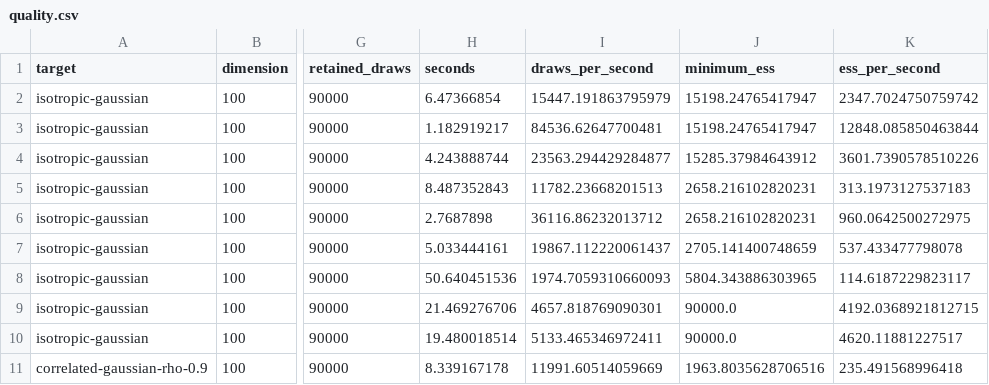
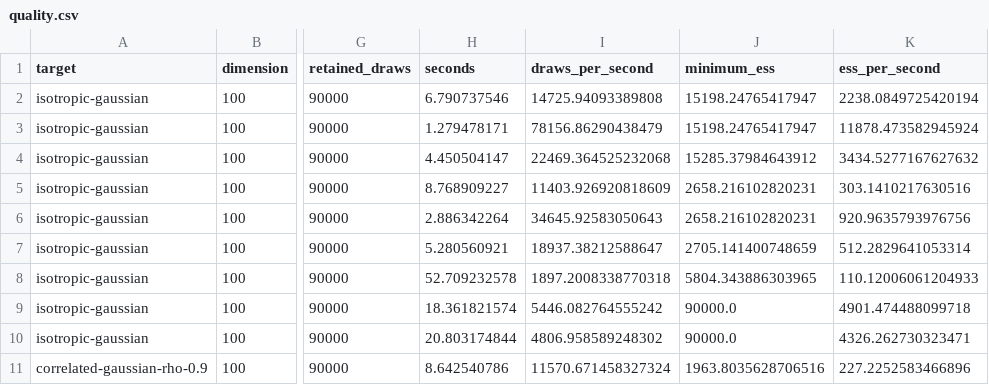
Before and after one commit to xukai92/mcmc-lean, a CSV file: benchmark/results/quality.csv, drawn as a sheet; only a part is shown, gaps mark what is left out; the diff covers the shown part only; the diff names each change by its address in the sheet, - before the commit and + after, or states it on an @@ line.

```diff
--- a/benchmark/results/quality.csv
+++ b/benchmark/results/quality.csv
-H2 (seconds): 6.47366854
+H2 (seconds): 6.790737546
-I2 (draws_per_second): 15447.191863795979
+I2 (draws_per_second): 14725.94093389808
-K2 (ess_per_second): 2347.7024750759742
+K2 (ess_per_second): 2238.0849725420194
-H3 (seconds): 1.182919217
+H3 (seconds): 1.279478171
-I3 (draws_per_second): 84536.62647700481
+I3 (draws_per_second): 78156.86290438479
-K3 (ess_per_second): 12848.085850463844
+K3 (ess_per_second): 11878.473582945924
-H4 (seconds): 4.243888744
+H4 (seconds): 4.450504147
-I4 (draws_per_second): 23563.294429284877
+I4 (draws_per_second): 22469.364525232068
-K4 (ess_per_second): 3601.7390578510226
+K4 (ess_per_second): 3434.5277167627632
-H5 (seconds): 8.487352843
+H5 (seconds): 8.768909227
-I5 (draws_per_second): 11782.23668201513
+I5 (draws_per_second): 11403.926920818609
-K5 (ess_per_second): 313.1973127537183
+K5 (ess_per_second): 303.1410217630516
-H6 (seconds): 2.7687898
+H6 (seconds): 2.886342264
-I6 (draws_per_second): 36116.86232013712
+I6 (draws_per_second): 34645.92583050643
-K6 (ess_per_second): 960.0642500272975
+K6 (ess_per_second): 920.9635793976756
-H7 (seconds): 5.033444161
+H7 (seconds): 5.280560921
-I7 (draws_per_second): 19867.112220061437
+I7 (draws_per_second): 18937.38212588647
-K7 (ess_per_second): 537.433477798078
+K7 (ess_per_second): 512.2829641053314
-H8 (seconds): 50.640451536
+H8 (seconds): 52.709232578
-I8 (draws_per_second): 1974.7059310660093
+I8 (draws_per_second): 1897.2008338770318
-K8 (ess_per_second): 114.6187229823117
+K8 (ess_per_second): 110.12006061204933
-H9 (seconds): 21.469276706
+H9 (seconds): 18.361821574
-I9 (draws_per_second): 4657.818769090301
+I9 (draws_per_second): 5446.082764555242
-K9 (ess_per_second): 4192.0368921812715
+K9 (ess_per_second): 4901.474488099718
-H10 (seconds): 19.480018514
+H10 (seconds): 20.803174844
-I10 (draws_per_second): 5133.465346972411
+I10 (draws_per_second): 4806.958589248302
-K10 (ess_per_second): 4620.11881227517
+K10 (ess_per_second): 4326.262730323471
-H11 (seconds): 8.339167178
+H11 (seconds): 8.642540786
-I11 (draws_per_second): 11991.60514059669
+I11 (draws_per_second): 11570.671458327324
-K11 (ess_per_second): 235.491568996418
+K11 (ess_per_second): 227.2252583466896
```
Also changed, not shown: 141 edited cells elsewhere in this file, benchmark/results/latest.csv, benchmark/results/timings.csv, 37 other files.
